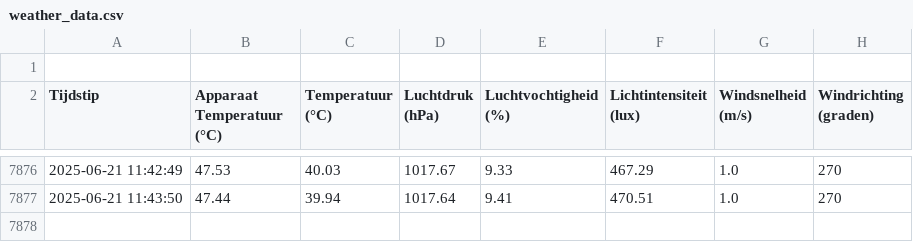
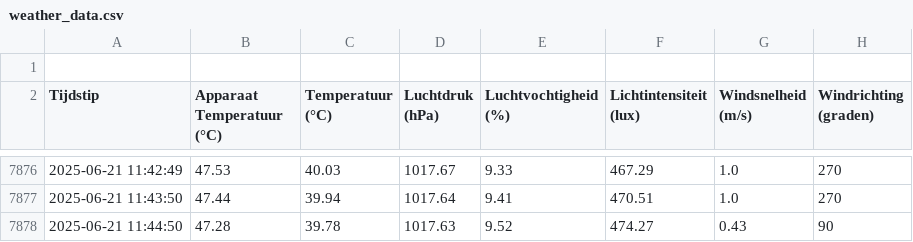
Before and after one commit to JohnaaQS/windmeter2.0, a CSV file: Programma/weather_data.csv, drawn as a sheet; only a part is shown, gaps mark what is left out; the diff names each change by its address in the sheet, - before the commit and + after, or states it on an @@ line.

Commit message:
auto update 2025-06-21 11:45:03

```diff
--- a/Programma/weather_data.csv
+++ b/Programma/weather_data.csv
+row 7878: 2025-06-21 11:44:50 | 47.28 | 39.78 | 1017.63 | 9.52 | 474.27 | 0.43 | 90
```
